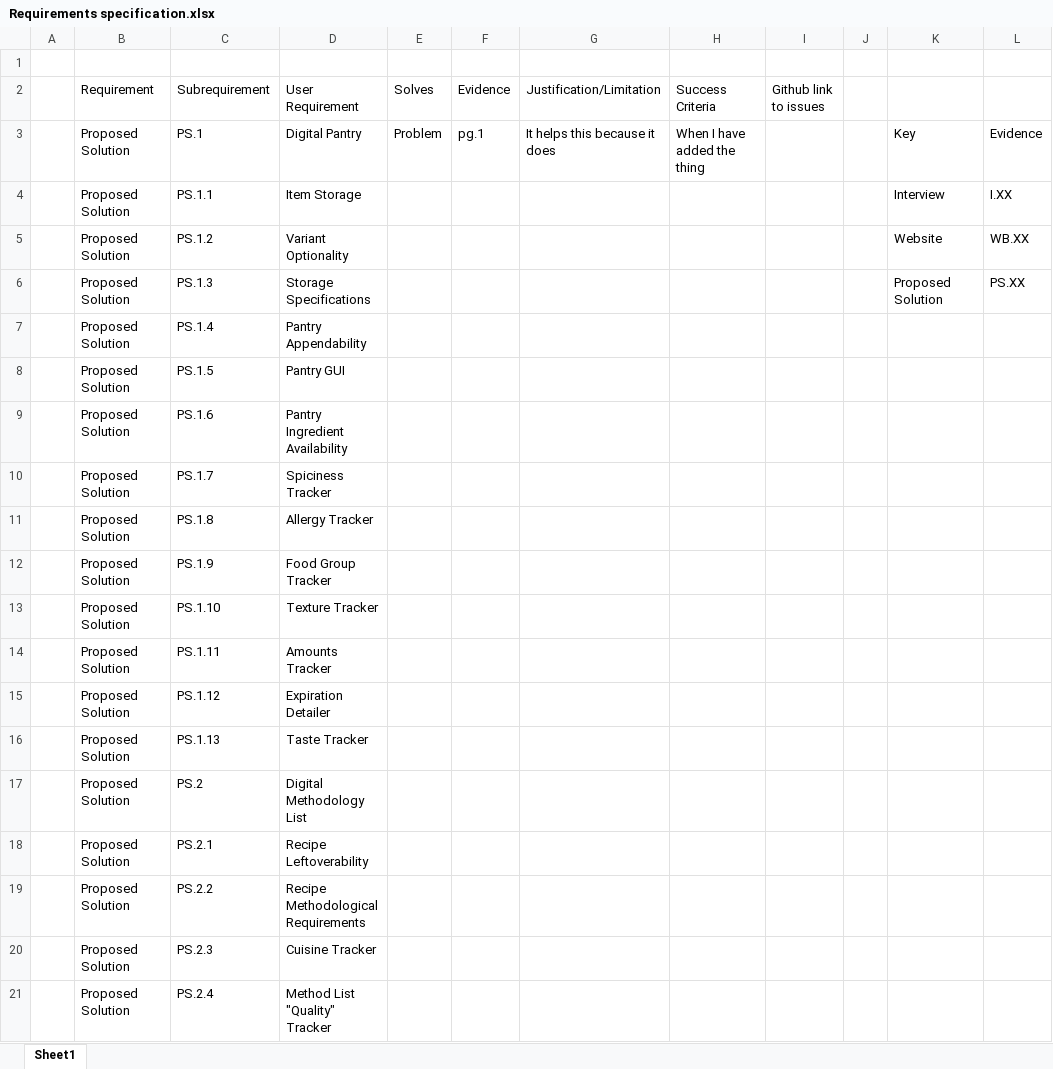
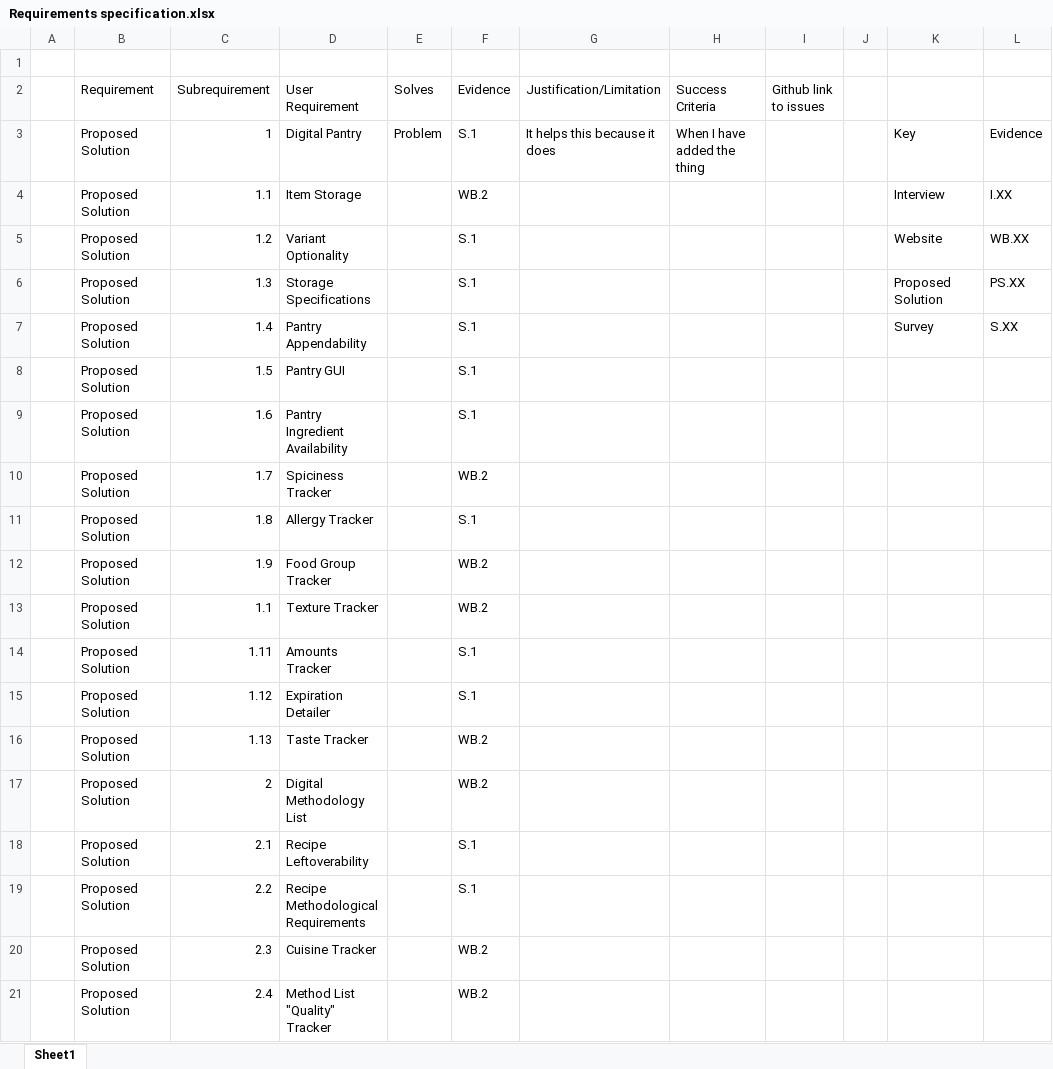
Before and after one commit to JessHorserage/Marvellous-Meal-Maker, an Excel workbook: The Report/Requirements specification.xlsx, sheet Sheet1, drawn as a sheet; only a part is shown; values as stored, in another font and other column widths than the file's, no borders; table styles not drawn; removed rows and columns are numbered as before the commit, all else as after; the diff covers the shown part only; the diff names each change by its address in the sheet, - before the commit and + after, or states it on an @@ line.

```diff
--- a/The Report/Requirements specification.xlsx (sheet Sheet1)
+++ b/The Report/Requirements specification.xlsx (sheet Sheet1)
-C3 (Subrequirement): PS.1
+C3 (Subrequirement): 1
-F3 (Evidence): pg.1
+F3 (Evidence): S.1
-C4 (Subrequirement): PS.1.1
+C4 (Subrequirement): 1.1
-F4 (Evidence): (empty)
+F4 (Evidence): WB.2
-C5 (Subrequirement): PS.1.2
+C5 (Subrequirement): 1.2
-F5:F6 (Evidence): (empty)
+F5:F6 (Evidence): S.1
-C6 (Subrequirement): PS.1.3
+C6 (Subrequirement): 1.3
-row 7:  | Proposed Solution | PS.1.4 | Pantry Appendability
+row 7:  | Proposed Solution | 1.4 | Pantry Appendability |  | S.1 |  |  |  |  | Survey | S.XX
-C8 (Subrequirement): PS.1.5
+C8 (Subrequirement): 1.5
-F8:F9 (Evidence): (empty)
+F8:F9 (Evidence): S.1
-C9 (Subrequirement): PS.1.6
+C9 (Subrequirement): 1.6
-C10 (Subrequirement): PS.1.7
+C10 (Subrequirement): 1.7
-F10 (Evidence): (empty)
+F10 (Evidence): WB.2
-C11 (Subrequirement): PS.1.8
+C11 (Subrequirement): 1.8
-F11 (Evidence): (empty)
+F11 (Evidence): S.1
-C12 (Subrequirement): PS.1.9
+C12 (Subrequirement): 1.9
-F12:F13 (Evidence): (empty)
+F12:F13 (Evidence): WB.2
-C13 (Subrequirement): PS.1.10
+C13 (Subrequirement): 1.1
-C14 (Subrequirement): PS.1.11
+C14 (Subrequirement): 1.11
-F14:F15 (Evidence): (empty)
+F14:F15 (Evidence): S.1
-C15 (Subrequirement): PS.1.12
+C15 (Subrequirement): 1.12
-C16 (Subrequirement): PS.1.13
+C16 (Subrequirement): 1.13
-F16:F17 (Evidence): (empty)
+F16:F17 (Evidence): WB.2
-C17 (Subrequirement): PS.2
+C17 (Subrequirement): 2
-C18 (Subrequirement): PS.2.1
+C18 (Subrequirement): 2.1
-F18:F19 (Evidence): (empty)
+F18:F19 (Evidence): S.1
-C19 (Subrequirement): PS.2.2
+C19 (Subrequirement): 2.2
-C20 (Subrequirement): PS.2.3
+C20 (Subrequirement): 2.3
-F20:F21 (Evidence): (empty)
+F20:F21 (Evidence): WB.2
-C21 (Subrequirement): PS.2.4
+C21 (Subrequirement): 2.4
```
Also changed, not shown: 3 added rows, 1 removed row and 24 edited cells elsewhere in this sheet, 4 other files.
